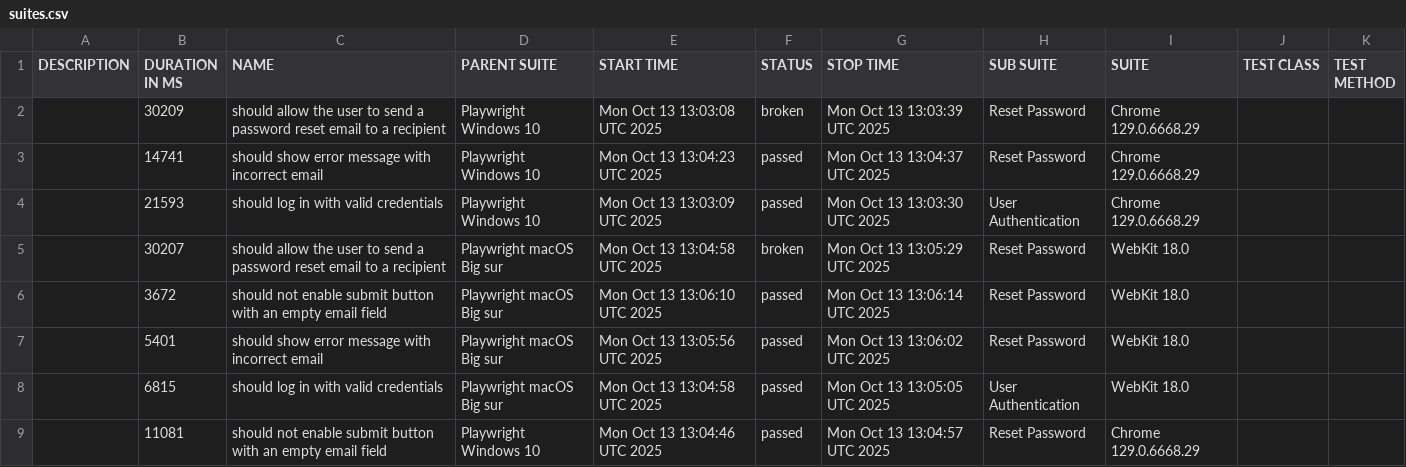
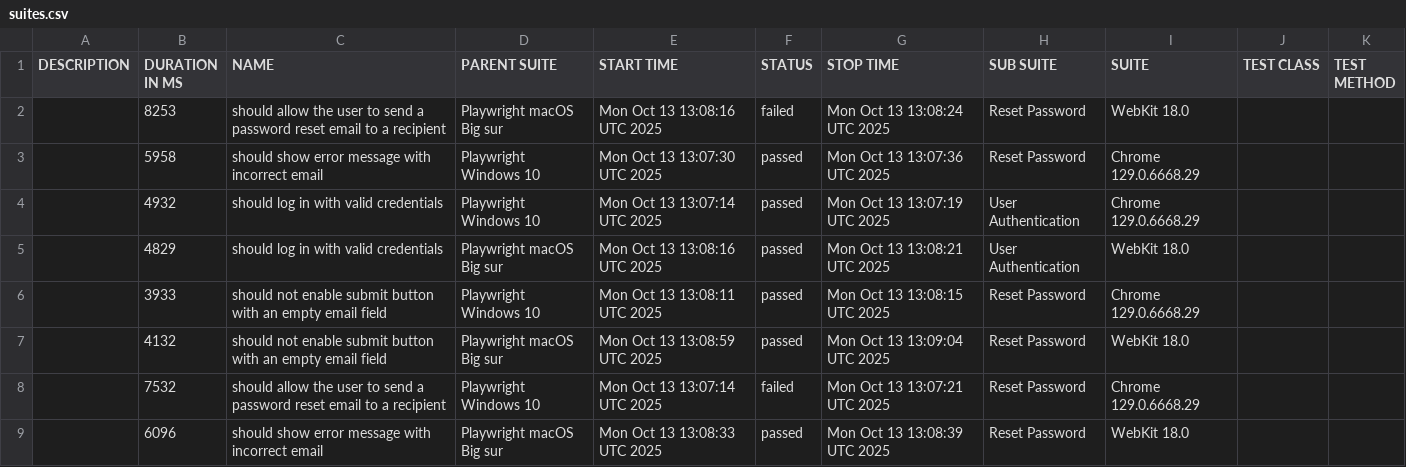
Before and after one commit to netgitqa/QAAssessmentAppService, a CSV file: data/suites.csv, drawn as a sheet.

```diff
--- a/data/suites.csv
+++ b/data/suites.csv
@@ -1,9 +1,9 @@
 "DESCRIPTION","DURATION IN MS","NAME","PARENT SUITE","START TIME","STATUS","STOP TIME","SUB SUITE","SUITE","TEST CLASS","TEST METHOD"
-"","30209","should allow the user to send a password reset email to a recipient","Playwright Windows 10","Mon Oct 13 13:03:08 UTC 2025","broken","Mon Oct 13 13:03:39 UTC 2025","Reset Password","Chrome 129.0.6668.29","",""
-"","14741","should show error message with incorrect email","Playwright Windows 10","Mon Oct 13 13:04:23 UTC 2025","passed","Mon Oct 13 13:04:37 UTC 2025","Reset Password","Chrome 129.0.6668.29","",""
-"","21593","should log in with valid credentials","Playwright Windows 10","Mon Oct 13 13:03:09 UTC 2025","passed","Mon Oct 13 13:03:30 UTC 2025","User Authentication","Chrome 129.0.6668.29","",""
-"","30207","should allow the user to send a password reset email to a recipient","Playwright macOS Big sur","Mon Oct 13 13:04:58 UTC 2025","broken","Mon Oct 13 13:05:29 UTC 2025","Reset Password","WebKit 18.0","",""
-"","3672","should not enable submit button with an empty email field","Playwright macOS Big sur","Mon Oct 13 13:06:10 UTC 2025","passed","Mon Oct 13 13:06:14 UTC 2025","Reset Password","WebKit 18.0","",""
-"","5401","should show error message with incorrect email","Playwright macOS Big sur","Mon Oct 13 13:05:56 UTC 2025","passed","Mon Oct 13 13:06:02 UTC 2025","Reset Password","WebKit 18.0","",""
-"","6815","should log in with valid credentials","Playwright macOS Big sur","Mon Oct 13 13:04:58 UTC 2025","passed","Mon Oct 13 13:05:05 UTC 2025","User Authentication","WebKit 18.0","",""
-"","11081","should not enable submit button with an empty email field","Playwright Windows 10","Mon Oct 13 13:04:46 UTC 2025","passed","Mon Oct 13 13:04:57 UTC 2025","Reset Password","Chrome 129.0.6668.29","",""
+"","8253","should allow the user to send a password reset email to a recipient","Playwright macOS Big sur","Mon Oct 13 13:08:16 UTC 2025","failed","Mon Oct 13 13:08:24 UTC 2025","Reset Password","WebKit 18.0","",""
+"","5958","should show error message with incorrect email","Playwright Windows 10","Mon Oct 13 13:07:30 UTC 2025","passed","Mon Oct 13 13:07:36 UTC 2025","Reset Password","Chrome 129.0.6668.29","",""
+"","4932","should log in with valid credentials","Playwright Windows 10","Mon Oct 13 13:07:14 UTC 2025","passed","Mon Oct 13 13:07:19 UTC 2025","User Authentication","Chrome 129.0.6668.29","",""
+"","4829","should log in with valid credentials","Playwright macOS Big sur","Mon Oct 13 13:08:16 UTC 2025","passed","Mon Oct 13 13:08:21 UTC 2025","User Authentication","WebKit 18.0","",""
+"","3933","should not enable submit button with an empty email field","Playwright Windows 10","Mon Oct 13 13:08:11 UTC 2025","passed","Mon Oct 13 13:08:15 UTC 2025","Reset Password","Chrome 129.0.6668.29","",""
+"","4132","should not enable submit button with an empty email field","Playwright macOS Big sur","Mon Oct 13 13:08:59 UTC 2025","passed","Mon Oct 13 13:09:04 UTC 2025","Reset Password","WebKit 18.0","",""
+"","7532","should allow the user to send a password reset email to a recipient","Playwright Windows 10","Mon Oct 13 13:07:14 UTC 2025","failed","Mon Oct 13 13:07:21 UTC 2025","Reset Password","Chrome 129.0.6668.29","",""
+"","6096","should show error message with incorrect email","Playwright macOS Big sur","Mon Oct 13 13:08:33 UTC 2025","passed","Mon Oct 13 13:08:39 UTC 2025","Reset Password","WebKit 18.0","",""
```
Also changed, not shown: 40 other files.
